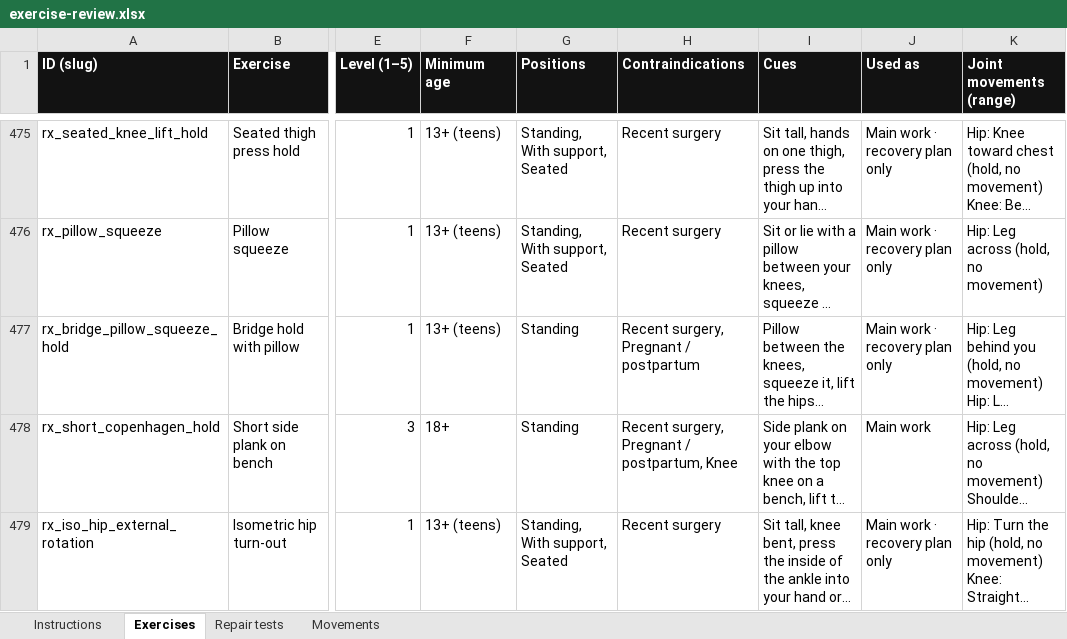
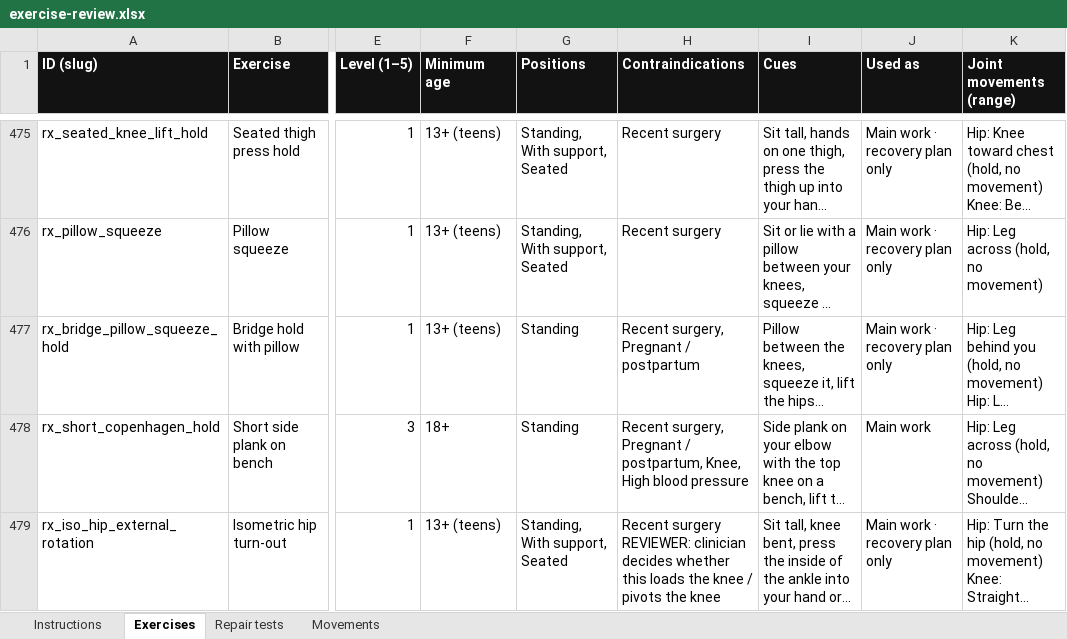
Before and after one commit to danielrodovalho228-ship-it/TapStrong-App, an Excel workbook: docs/review/exercise-review.xlsx, sheet Exercises, drawn as a sheet; only a part is shown, gaps mark what is left out; long unchanged cells end in …; values as stored, in another font and other column widths than the file's, no borders; ↵ is a line break in a cell; the diff covers the shown part only; the diff names each change by its address in the sheet, - before the commit and + after, or states it on an @@ line.

```diff
--- a/docs/review/exercise-review.xlsx (sheet Exercises)
+++ b/docs/review/exercise-review.xlsx (sheet Exercises)
-H478 (Contraindications): …/ postpartum, Knee
+H478 (Contraindications): …/ postpartum, Knee, High blood pressure
-H479 (Contraindications): Recent surgery
+H479 (Contraindications): Recent surgery ↵ REVIEWER: clinician decides whether this loads the knee / pivots the knee
```
Also changed, not shown: 11 edited cells elsewhere in this sheet, 14 other files.
